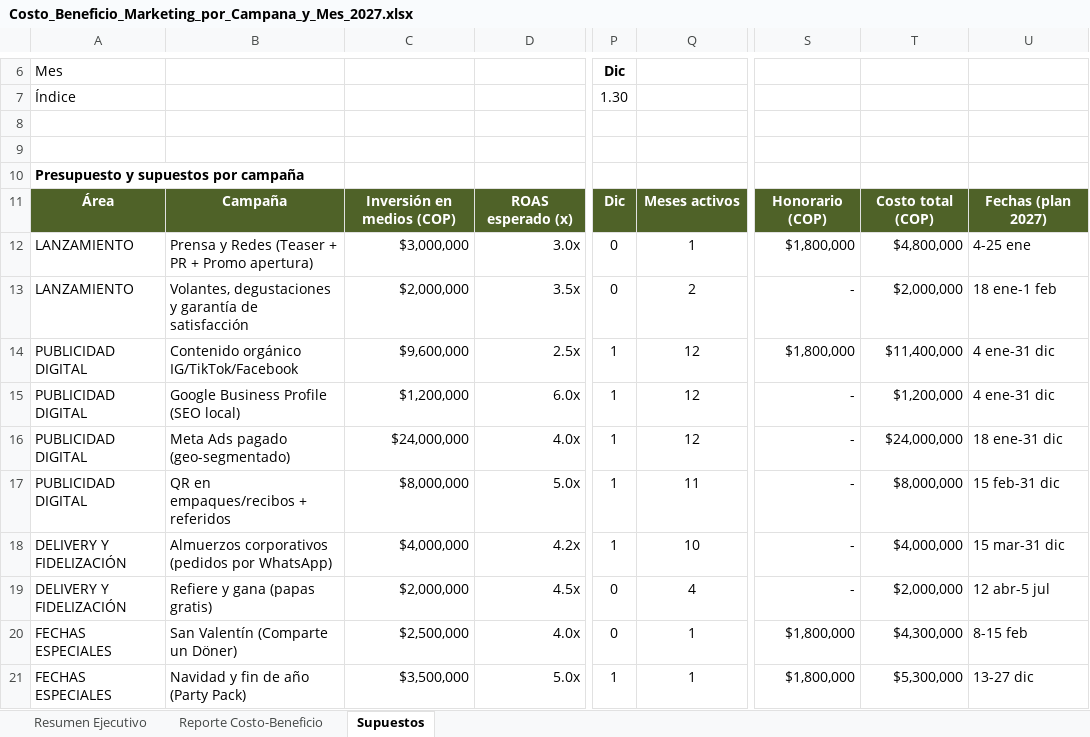
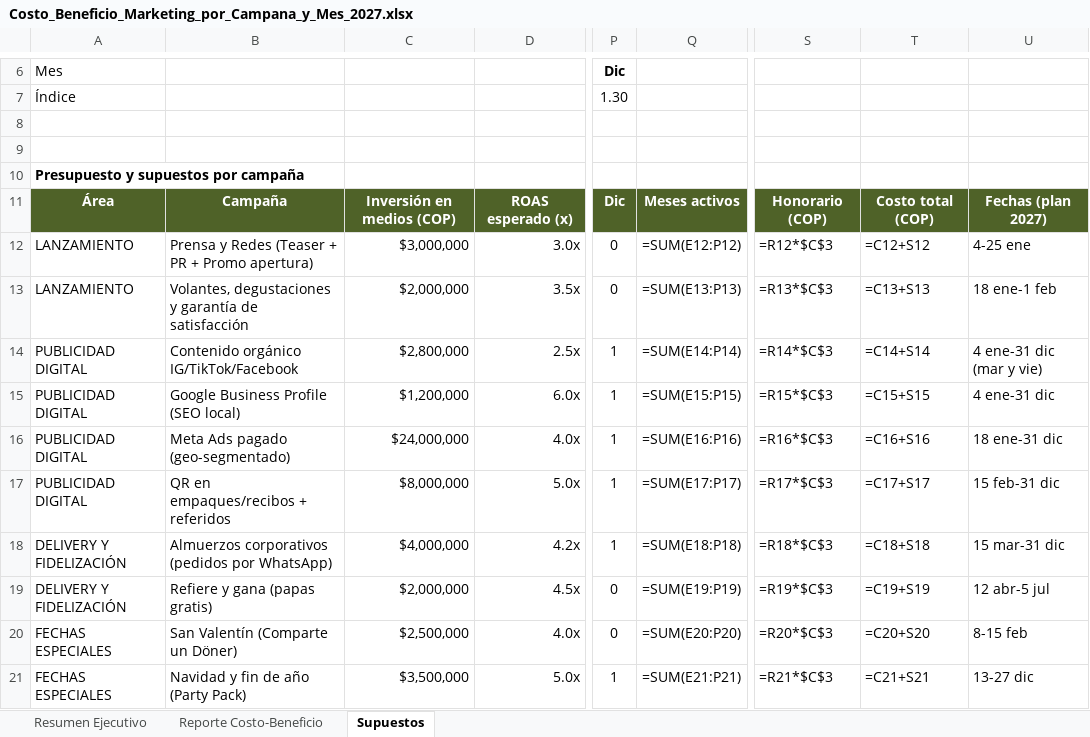
Before and after one commit to vacaica-maker/doner-house, an Excel workbook: Costo_Beneficio_Marketing_por_Campana_y_Mes_2027.xlsx, sheet Supuestos, drawn as a sheet; only a part is shown, gaps mark what is left out; values as stored, in another font and other column widths than the file's, no borders; formulas without a stored value are shown as written; the diff covers the shown part only; the diff names each change by its address in the sheet, - before the commit and + after, or states it on an @@ line.

```diff
--- a/Costo_Beneficio_Marketing_por_Campana_y_Mes_2027.xlsx (sheet Supuestos)
+++ b/Costo_Beneficio_Marketing_por_Campana_y_Mes_2027.xlsx (sheet Supuestos)
-Q12: 1
+Q12: =SUM(E12:P12)
-S12: $1,800,000
+S12: =R12*$C$3
-T12: $4,800,000
+T12: =C12+S12
-Q13: 2
+Q13: =SUM(E13:P13)
-S13: -
+S13: =R13*$C$3
-T13: $2,000,000
+T13: =C13+S13
-C14: $9,600,000
+C14: $2,800,000
-Q14: 12
+Q14: =SUM(E14:P14)
-S14: $1,800,000
+S14: =R14*$C$3
-T14: $11,400,000
+T14: =C14+S14
-U14: 4 ene-31 dic
+U14: 4 ene-31 dic (mar y vie)
-Q15: 12
+Q15: =SUM(E15:P15)
-S15: -
+S15: =R15*$C$3
-T15: $1,200,000
+T15: =C15+S15
-Q16: 12
+Q16: =SUM(E16:P16)
-S16: -
+S16: =R16*$C$3
-T16: $24,000,000
+T16: =C16+S16
-Q17: 11
+Q17: =SUM(E17:P17)
-S17: -
+S17: =R17*$C$3
-T17: $8,000,000
+T17: =C17+S17
-Q18: 10
+Q18: =SUM(E18:P18)
-S18: -
+S18: =R18*$C$3
-T18: $4,000,000
+T18: =C18+S18
-Q19: 4
+Q19: =SUM(E19:P19)
-S19: -
+S19: =R19*$C$3
-T19: $2,000,000
+T19: =C19+S19
-Q20: 1
+Q20: =SUM(E20:P20)
-S20: $1,800,000
+S20: =R20*$C$3
-T20: $4,300,000
+T20: =C20+S20
-Q21: 1
+Q21: =SUM(E21:P21)
-S21: $1,800,000
+S21: =R21*$C$3
-T21: $5,300,000
+T21: =C21+S21
```
Also changed, not shown: 7 edited cells elsewhere in this sheet, sheet Reporte Costo-Beneficio, sheet Resumen Ejecutivo, charts or pictures, Plan_Campanas_Doner_Street_2027_Ajustado.xlsx, 5 other files.
